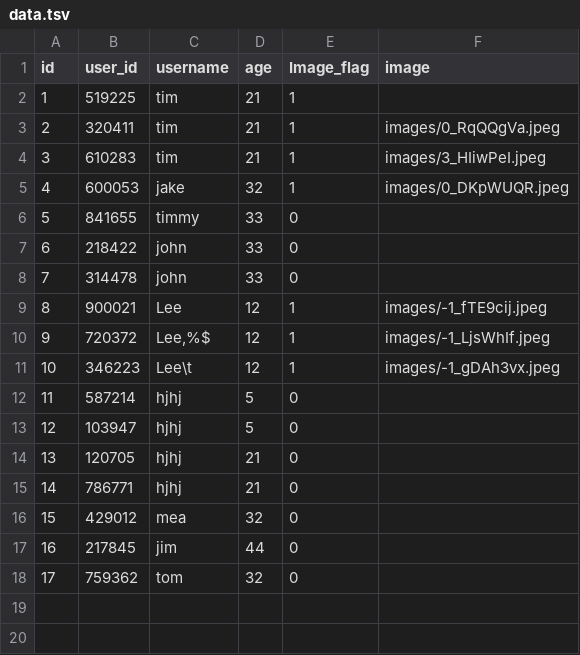
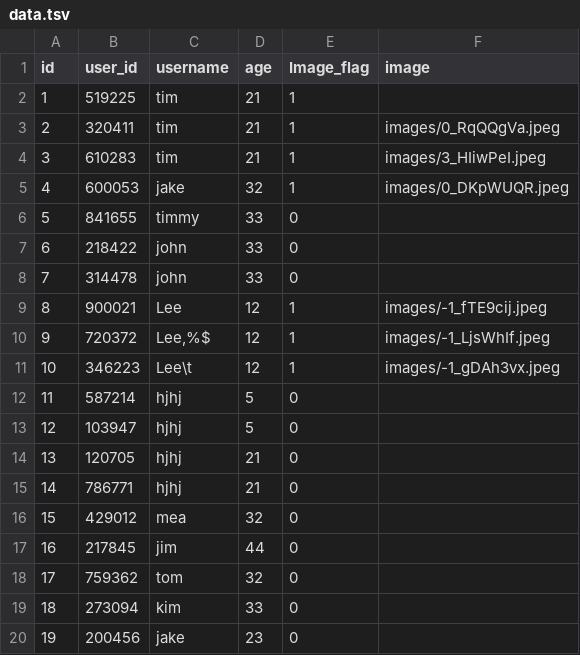
Before and after one commit to amo33/study, a TSV file: react_django/Register_controller/data.tsv, drawn as a sheet.

Commit message:
react study

```diff
--- a/react_django/Register_controller/data.tsv
+++ b/react_django/Register_controller/data.tsv
@@ -18 +18,3 @@ id	user_id	username	age	Image_flag	image
 17	759362	tom	32	0	
+18	273094	kim	33	0	
+19	200456	jake	23	0	
```
Also changed, not shown: 9 other files.
